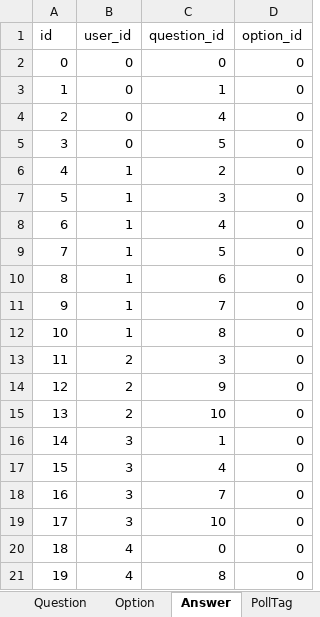
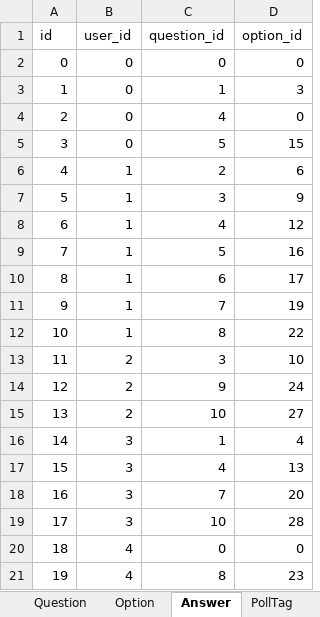
Before and after one commit to leesihoney/cmu_polls, an Excel workbook: Sample Data/sample_dataset - CMUPoll.xlsx, sheet Answer, drawn as a sheet; values as stored, in another font and other column widths than the file's, no borders; the diff names each change by its address in the sheet, - before the commit and + after, or states it on an @@ line.

Commit message:
Enable answering polls funtionality

```diff
--- a/Sample Data/sample_dataset - CMUPoll.xlsx (sheet Answer)
+++ b/Sample Data/sample_dataset - CMUPoll.xlsx (sheet Answer)
-D3 (option_id): 0
+D3 (option_id): 3
-D5 (option_id): 0
+D5 (option_id): 15
-D6 (option_id): 0
+D6 (option_id): 6
-D7 (option_id): 0
+D7 (option_id): 9
-D8 (option_id): 0
+D8 (option_id): 12
-D9 (option_id): 0
+D9 (option_id): 16
-D10 (option_id): 0
+D10 (option_id): 17
-D11 (option_id): 0
+D11 (option_id): 19
-D12 (option_id): 0
+D12 (option_id): 22
-D13 (option_id): 0
+D13 (option_id): 10
-D14 (option_id): 0
+D14 (option_id): 24
-D15 (option_id): 0
+D15 (option_id): 27
-D16 (option_id): 0
+D16 (option_id): 4
-D17 (option_id): 0
+D17 (option_id): 13
-D18 (option_id): 0
+D18 (option_id): 20
-D19 (option_id): 0
+D19 (option_id): 28
-D21 (option_id): 0
+D21 (option_id): 23
```
Also changed, not shown: 27 other files.
